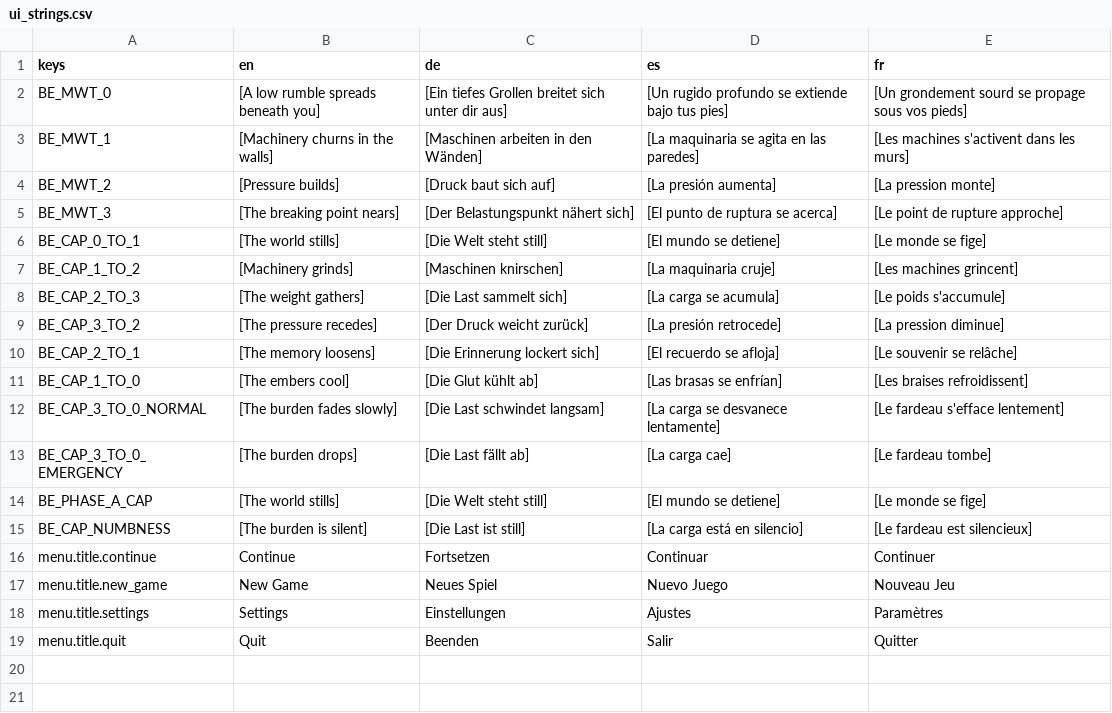
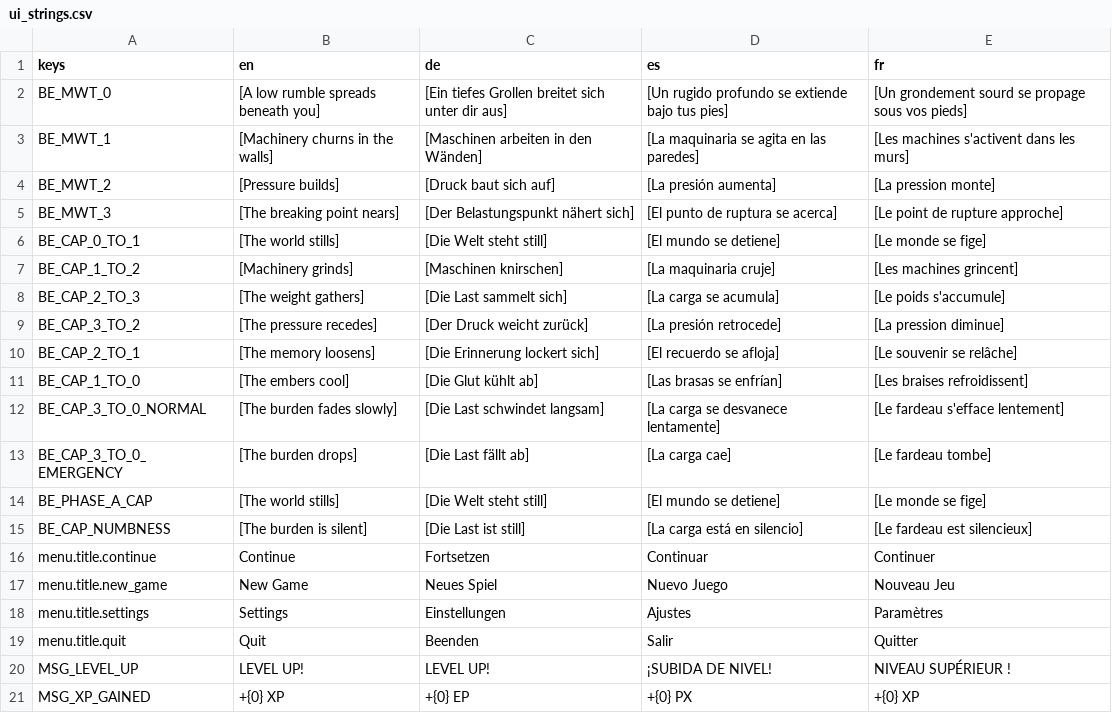
Before and after one commit to niyazmft/emberfall, a CSV file: localization/ui_strings.csv, drawn as a sheet.

```diff
--- a/localization/ui_strings.csv
+++ b/localization/ui_strings.csv
@@ -19 +19,3 @@ menu.title.settings,Settings,Einstellungen,Ajustes,Paramètres
 menu.title.quit,Quit,Beenden,Salir,Quitter
+MSG_LEVEL_UP,LEVEL UP!,LEVEL UP!,¡SUBIDA DE NIVEL!,NIVEAU SUPÉRIEUR !
+MSG_XP_GAINED,+{0} XP,+{0} EP,+{0} PX,+{0} XP
```
Also changed, not shown: 14 other files.
